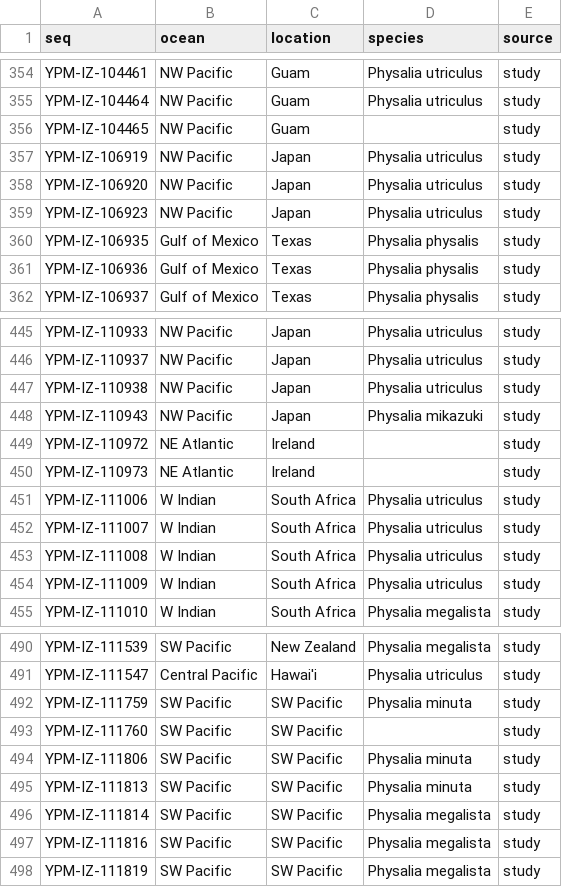
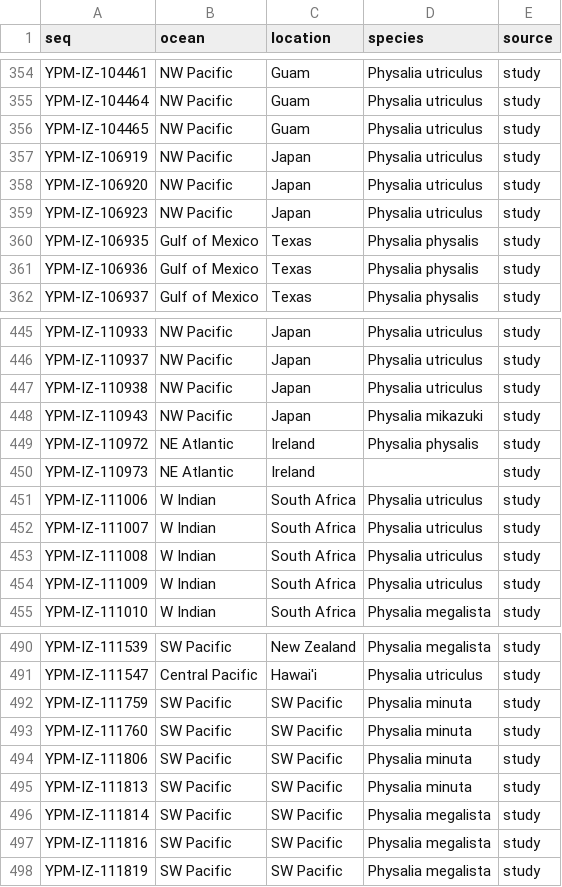
Before and after one commit to shchurch/Physalia_spatiotemporal_patterns, a TSV file: phylogenetics/tip_metadata.tsv, drawn as a sheet; only a part is shown, gaps mark what is left out.

```diff
--- a/phylogenetics/tip_metadata.tsv
+++ b/phylogenetics/tip_metadata.tsv
@@ -355,3 +355,3 @@ YPM-IZ-104461	NW Pacific	Guam	Physalia utriculus	study
 YPM-IZ-104464	NW Pacific	Guam	Physalia utriculus	study
-YPM-IZ-104465	NW Pacific	Guam		study
+YPM-IZ-104465	NW Pacific	Guam	Physalia utriculus	study
 YPM-IZ-106919	NW Pacific	Japan	Physalia utriculus	study
@@ -448,3 +448,3 @@ YPM-IZ-110938	NW Pacific	Japan	Physalia utriculus	study
 YPM-IZ-110943	NW Pacific	Japan	Physalia mikazuki	study
-YPM-IZ-110972	NE Atlantic	Ireland		study
+YPM-IZ-110972	NE Atlantic	Ireland	Physalia physalis	study
 YPM-IZ-110973	NE Atlantic	Ireland		study
@@ -492,3 +492,3 @@ YPM-IZ-111547	Central Pacific	Hawai'i	Physalia utriculus	study
 YPM-IZ-111759	SW Pacific	SW Pacific	Physalia minuta	study
-YPM-IZ-111760	SW Pacific	SW Pacific		study
+YPM-IZ-111760	SW Pacific	SW Pacific	Physalia minuta	study
 YPM-IZ-111806	SW Pacific	SW Pacific	Physalia minuta	study
```
Also changed, not shown: 4 other files.
